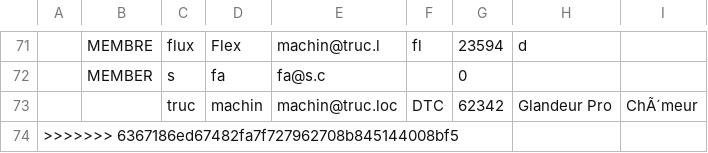
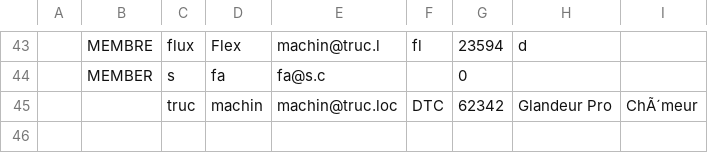
Before and after one commit to LPSILAIX2014-2015/RealFNE13, a CSV file: Csv/ExportationUser.csv, drawn as a sheet; only a part is shown, gaps mark what is left out; removed rows and columns are numbered as before the commit, all else as after; the diff covers the shown part only; the diff names each change by its address in the sheet, - before the commit and + after, or states it on an @@ line.

```diff
--- a/Csv/ExportationUser.csv
+++ b/Csv/ExportationUser.csv
-row 74: >>>>>>> 6367186ed67482fa7f727962708b845144008bf5
```
Also changed, not shown: 1 added row and 29 removed rows elsewhere in this file, 4 other files.
